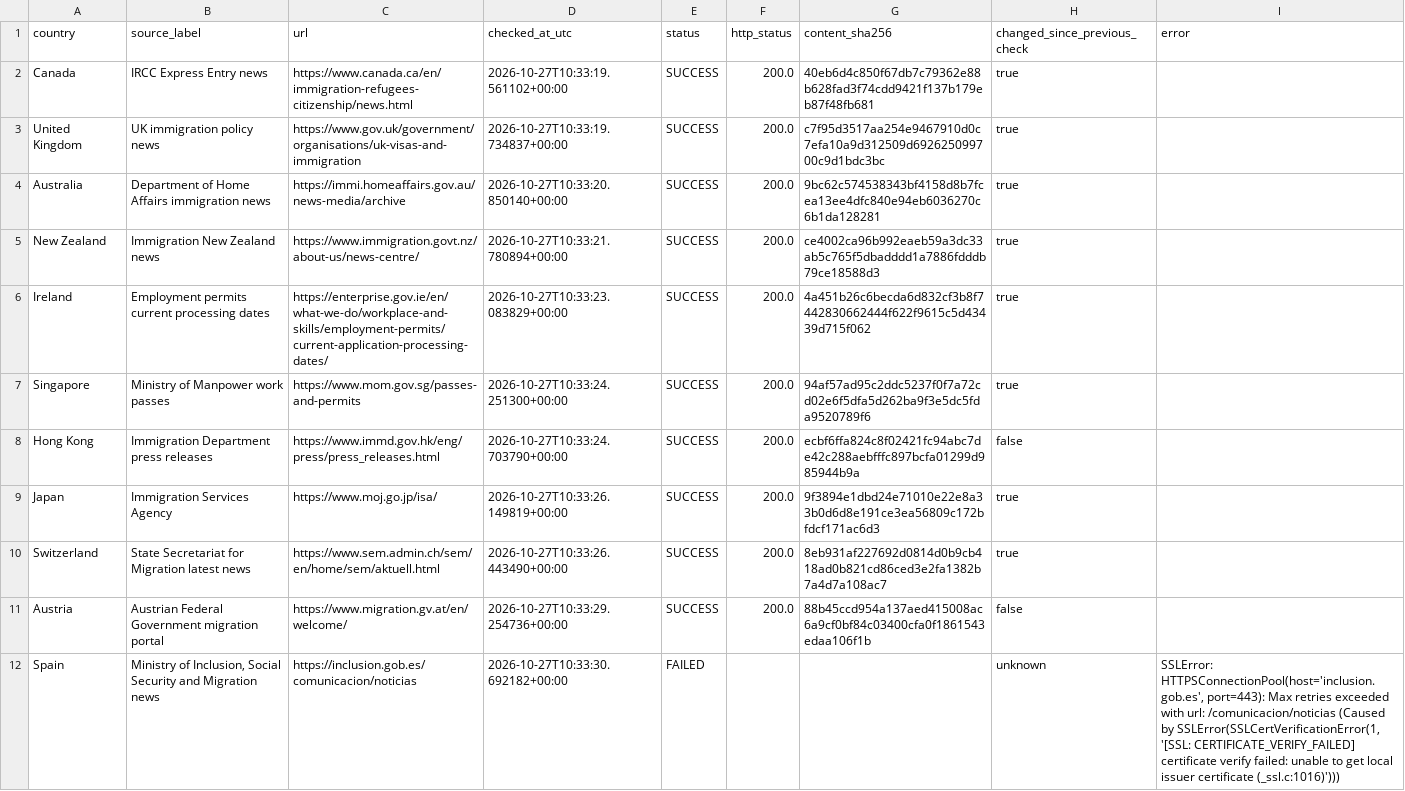
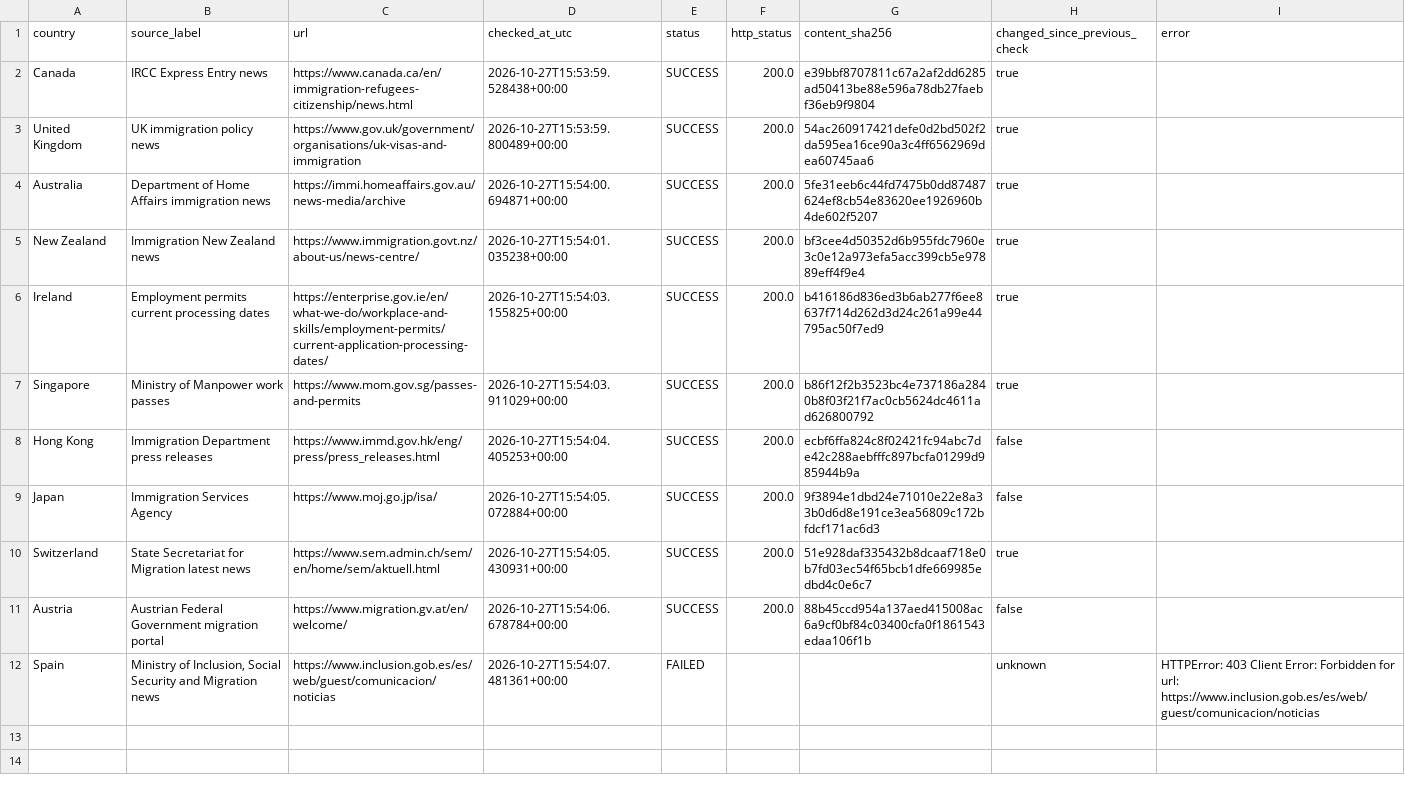
Before and after one commit to schnozenstein/eom-migration-model, a CSV file: metadata/policy_page_watch_status.csv, drawn as a sheet.

```diff
--- a/metadata/policy_page_watch_status.csv
+++ b/metadata/policy_page_watch_status.csv
@@ -1,12 +1,12 @@
 country,source_label,url,checked_at_utc,status,http_status,content_sha256,changed_since_previous_check,error
-Canada,IRCC Express Entry news,https://www.canada.ca/en/immigration-refugees-citizenship/news.html,2026-10-27T10:33:19.561102+00:00,SUCCESS,200.0,40eb6d4c850f67db7c79362e88b628fad3f74cdd9421f137b179eb87f48fb681,true,
-United Kingdom,UK immigration policy news,https://www.gov.uk/government/organisations/uk-visas-and-immigration,2026-10-27T10:33:19.734837+00:00,SUCCESS,200.0,c7f95d3517aa254e9467910d0c7efa10a9d312509d692625099700c9d1bdc3bc,true,
-Australia,Department of Home Affairs immigration news,https://immi.homeaffairs.gov.au/news-media/archive,2026-10-27T10:33:20.850140+00:00,SUCCESS,200.0,9bc62c574538343bf4158d8b7fcea13ee4dfc840e94eb6036270c6b1da128281,true,
-New Zealand,Immigration New Zealand news,https://www.immigration.govt.nz/about-us/news-centre/,2026-10-27T10:33:21.780894+00:00,SUCCESS,200.0,ce4002ca96b992eaeb59a3dc33ab5c765f5dbadddd1a7886fdddb79ce18588d3,true,
-Ireland,Employment permits current processing dates,https://enterprise.gov.ie/en/what-we-do/workplace-and-skills/employment-permits/current-application-processing-dates/,2026-10-27T10:33:23.083829+00:00,SUCCESS,200.0,4a451b26c6becda6d832cf3b8f7442830662444f622f9615c5d43439d715f062,true,
-Singapore,Ministry of Manpower work passes,https://www.mom.gov.sg/passes-and-permits,2026-10-27T10:33:24.251300+00:00,SUCCESS,200.0,94af57ad95c2ddc5237f0f7a72cd02e6f5dfa5d262ba9f3e5dc5fda9520789f6,true,
-Hong Kong,Immigration Department press releases,https://www.immd.gov.hk/eng/press/press_releases.html,2026-10-27T10:33:24.703790+00:00,SUCCESS,200.0,ecbf6ffa824c8f02421fc94abc7de42c288aebfffc897bcfa01299d985944b9a,false,
-Japan,Immigration Services Agency,https://www.moj.go.jp/isa/,2026-10-27T10:33:26.149819+00:00,SUCCESS,200.0,9f3894e1dbd24e71010e22e8a33b0d6d8e191ce3ea56809c172bfdcf171ac6d3,true,
-Switzerland,State Secretariat for Migration latest news,https://www.sem.admin.ch/sem/en/home/sem/aktuell.html,2026-10-27T10:33:26.443490+00:00,SUCCESS,200.0,8eb931af227692d0814d0b9cb418ad0b821cd86ced3e2fa1382b7a4d7a108ac7,true,
-Austria,Austrian Federal Government migration portal,https://www.migration.gv.at/en/welcome/,2026-10-27T10:33:29.254736+00:00,SUCCESS,200.0,88b45ccd954a137aed415008ac6a9cf0bf84c03400cfa0f1861543edaa106f1b,false,
-Spain,"Ministry of Inclusion, Social Security and Migration news",https://inclusion.gob.es/comunicacion/noticias,2026-10-27T10:33:30.692182+00:00,FAILED,,,unknown,"SSLError: HTTPSConnectionPool(host='inclusion.gob.es', port=443): Max retries exceeded with url: /comunicacion/noticias (Caused by SSLError(SSLCertVerificationError(1, '[SSL: CERTIFICATE_VERIFY_FAILED] certificate verify failed: unable to get local issuer certificate (_ssl.c:1016)')))"
+Canada,IRCC Express Entry news,https://www.canada.ca/en/immigration-refugees-citizenship/news.html,2026-10-27T15:53:59.528438+00:00,SUCCESS,200.0,e39bbf8707811c67a2af2dd6285ad50413be88e596a78db27faebf36eb9f9804,true,
+United Kingdom,UK immigration policy news,https://www.gov.uk/government/organisations/uk-visas-and-immigration,2026-10-27T15:53:59.800489+00:00,SUCCESS,200.0,54ac260917421defe0d2bd502f2da595ea16ce90a3c4ff6562969dea60745aa6,true,
+Australia,Department of Home Affairs immigration news,https://immi.homeaffairs.gov.au/news-media/archive,2026-10-27T15:54:00.694871+00:00,SUCCESS,200.0,5fe31eeb6c44fd7475b0dd87487624ef8cb54e83620ee1926960b4de602f5207,true,
+New Zealand,Immigration New Zealand news,https://www.immigration.govt.nz/about-us/news-centre/,2026-10-27T15:54:01.035238+00:00,SUCCESS,200.0,bf3cee4d50352d6b955fdc7960e3c0e12a973efa5acc399cb5e97889eff4f9e4,true,
+Ireland,Employment permits current processing dates,https://enterprise.gov.ie/en/what-we-do/workplace-and-skills/employment-permits/current-application-processing-dates/,2026-10-27T15:54:03.155825+00:00,SUCCESS,200.0,b416186d836ed3b6ab277f6ee8637f714d262d3d24c261a99e44795ac50f7ed9,true,
+Singapore,Ministry of Manpower work passes,https://www.mom.gov.sg/passes-and-permits,2026-10-27T15:54:03.911029+00:00,SUCCESS,200.0,b86f12f2b3523bc4e737186a2840b8f03f21f7ac0cb5624dc4611ad626800792,true,
+Hong Kong,Immigration Department press releases,https://www.immd.gov.hk/eng/press/press_releases.html,2026-10-27T15:54:04.405253+00:00,SUCCESS,200.0,ecbf6ffa824c8f02421fc94abc7de42c288aebfffc897bcfa01299d985944b9a,false,
+Japan,Immigration Services Agency,https://www.moj.go.jp/isa/,2026-10-27T15:54:05.072884+00:00,SUCCESS,200.0,9f3894e1dbd24e71010e22e8a33b0d6d8e191ce3ea56809c172bfdcf171ac6d3,false,
+Switzerland,State Secretariat for Migration latest news,https://www.sem.admin.ch/sem/en/home/sem/aktuell.html,2026-10-27T15:54:05.430931+00:00,SUCCESS,200.0,51e928daf335432b8dcaaf718e0b7fd03ec54f65bcb1dfe669985edbd4c0e6c7,true,
+Austria,Austrian Federal Government migration portal,https://www.migration.gv.at/en/welcome/,2026-10-27T15:54:06.678784+00:00,SUCCESS,200.0,88b45ccd954a137aed415008ac6a9cf0bf84c03400cfa0f1861543edaa106f1b,false,
+Spain,"Ministry of Inclusion, Social Security and Migration news",https://www.inclusion.gob.es/es/web/guest/comunicacion/noticias,2026-10-27T15:54:07.481361+00:00,FAILED,,,unknown,HTTPError: 403 Client Error: Forbidden for url: https://www.inclusion.gob.es/es/web/guest/comunicacion/noticias
```
Also changed, not shown: data/geographical_uncertainty_inputs.csv, data/geopolitical_uncertainty_inputs.csv, 17 other files.
